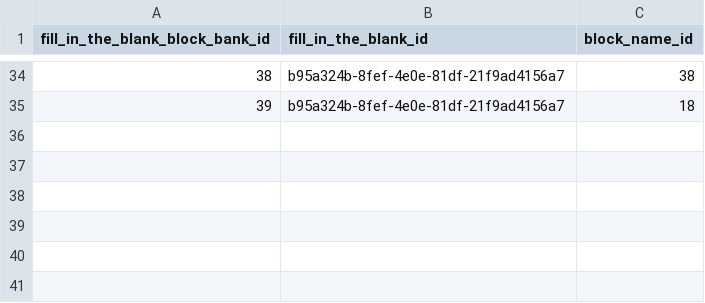
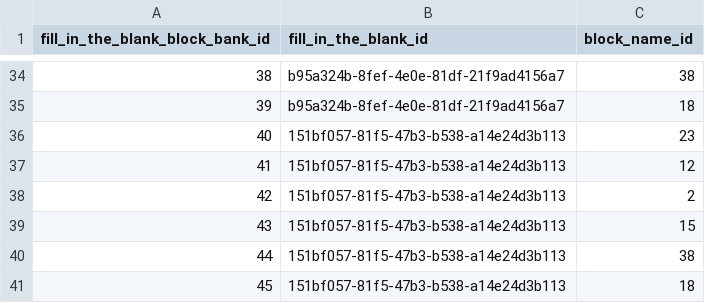
Before and after one commit to actamayev/lever-labs-server, a CSV file: src/db-seed-data/fill_in_the_blank_block_bank.csv, drawn as a sheet; only a part is shown, gaps mark what is left out; the diff names each change by its address in the sheet, - before the commit and + after, or states it on an @@ line.

```diff
--- a/src/db-seed-data/fill_in_the_blank_block_bank.csv
+++ b/src/db-seed-data/fill_in_the_blank_block_bank.csv
+row 36: 40 | 151bf057-81f5-47b3-b538-a14e24d3b113 | 23
+row 37: 41 | 151bf057-81f5-47b3-b538-a14e24d3b113 | 12
+row 38: 42 | 151bf057-81f5-47b3-b538-a14e24d3b113 | 2
+row 39: 43 | 151bf057-81f5-47b3-b538-a14e24d3b113 | 15
+row 40: 44 | 151bf057-81f5-47b3-b538-a14e24d3b113 | 38
+row 41: 45 | 151bf057-81f5-47b3-b538-a14e24d3b113 | 18
```
Also changed, not shown: src/db-seed-data/lesson_question_map.csv, src/db-seed-data/question.csv, 1 other file.
